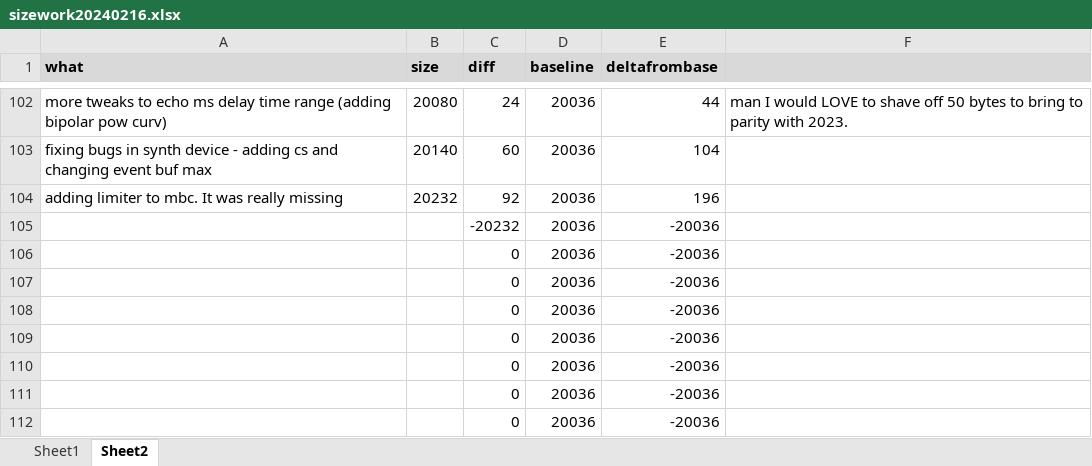
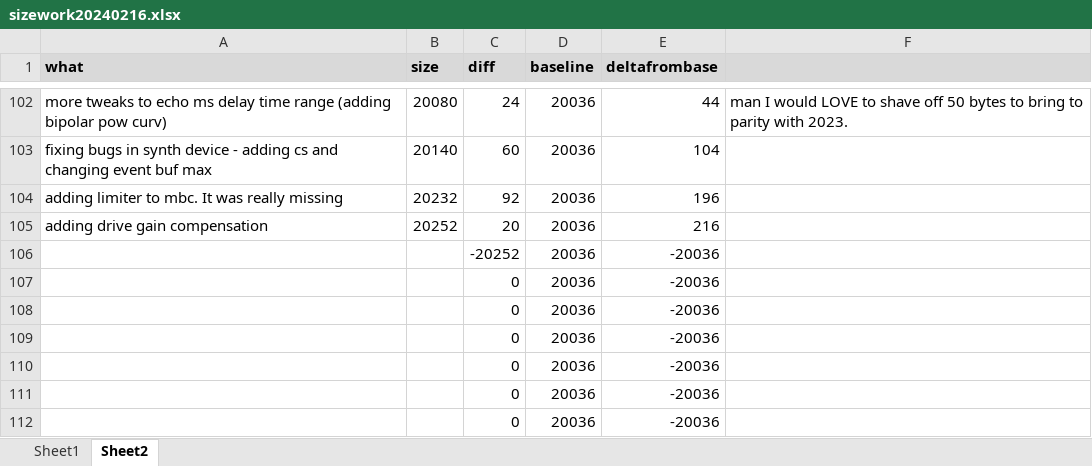
Before and after one commit to thenfour/WaveSabre, an Excel workbook: sizework20240216.xlsx, sheet Sheet2, drawn as a sheet; only a part is shown, gaps mark what is left out; values as stored, in another font and other column widths than the file's, no borders; removed rows and columns are numbered as before the commit, all else as after; the diff names each change by its address in the sheet, - before the commit and + after, or states it on an @@ line.

```diff
--- a/sizework20240216.xlsx (sheet Sheet2)
+++ b/sizework20240216.xlsx (sheet Sheet2)
-row 105:  |  | -20232 | 20036 | -20036
+row 105: adding drive gain compensation | 20252 | 20 | 20036 | 216
-C106 (diff): 0
+C106 (diff): -20252
```
Also changed, not shown: 7 other files.
